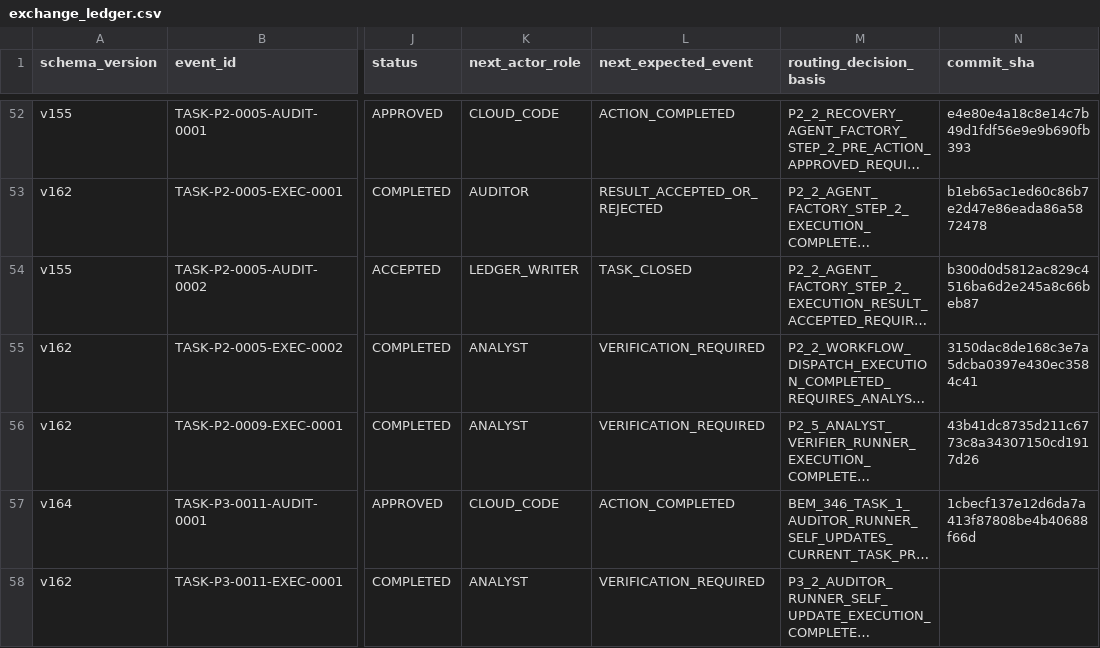
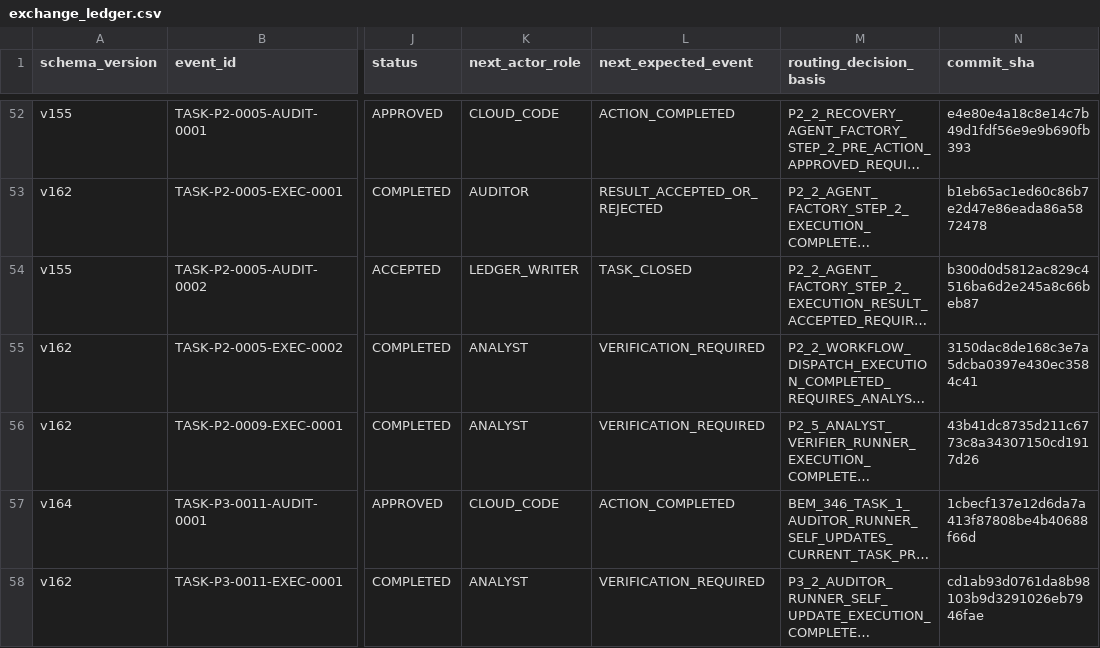
Before and after one commit to bereznyi-aleksandr/ai-devops-system, a CSV file: governance/exchange_ledger.csv, drawn as a sheet; only a part is shown, gaps mark what is left out; long unchanged cells end in …; the diff names each change by its address in the sheet, - before the commit and + after, or states it on an @@ line.

```diff
--- a/governance/exchange_ledger.csv
+++ b/governance/exchange_ledger.csv
-N58 (commit_sha): (empty)
+N58 (commit_sha): cd1ab93d0761da8b98103b9d3291026eb7946fae
```
